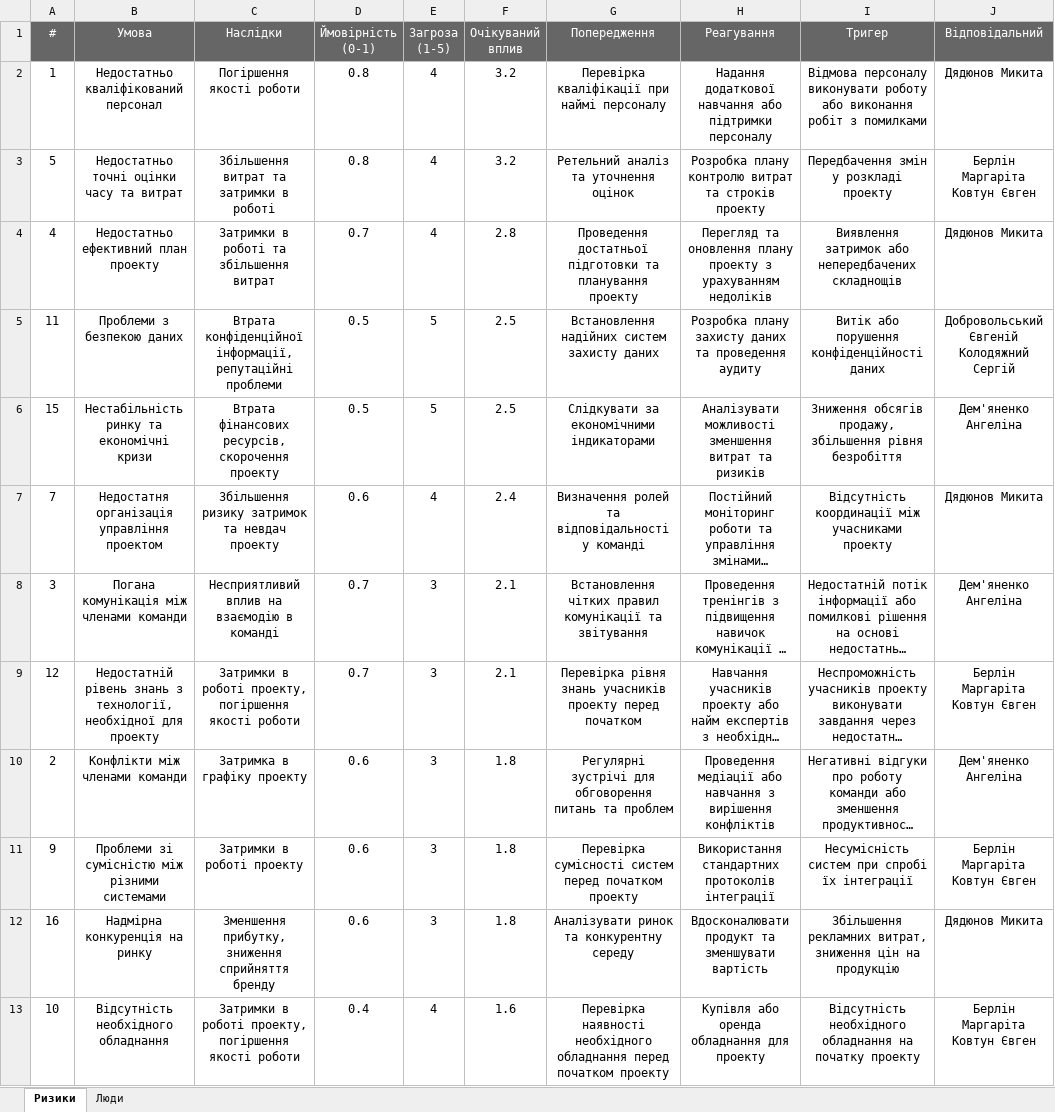
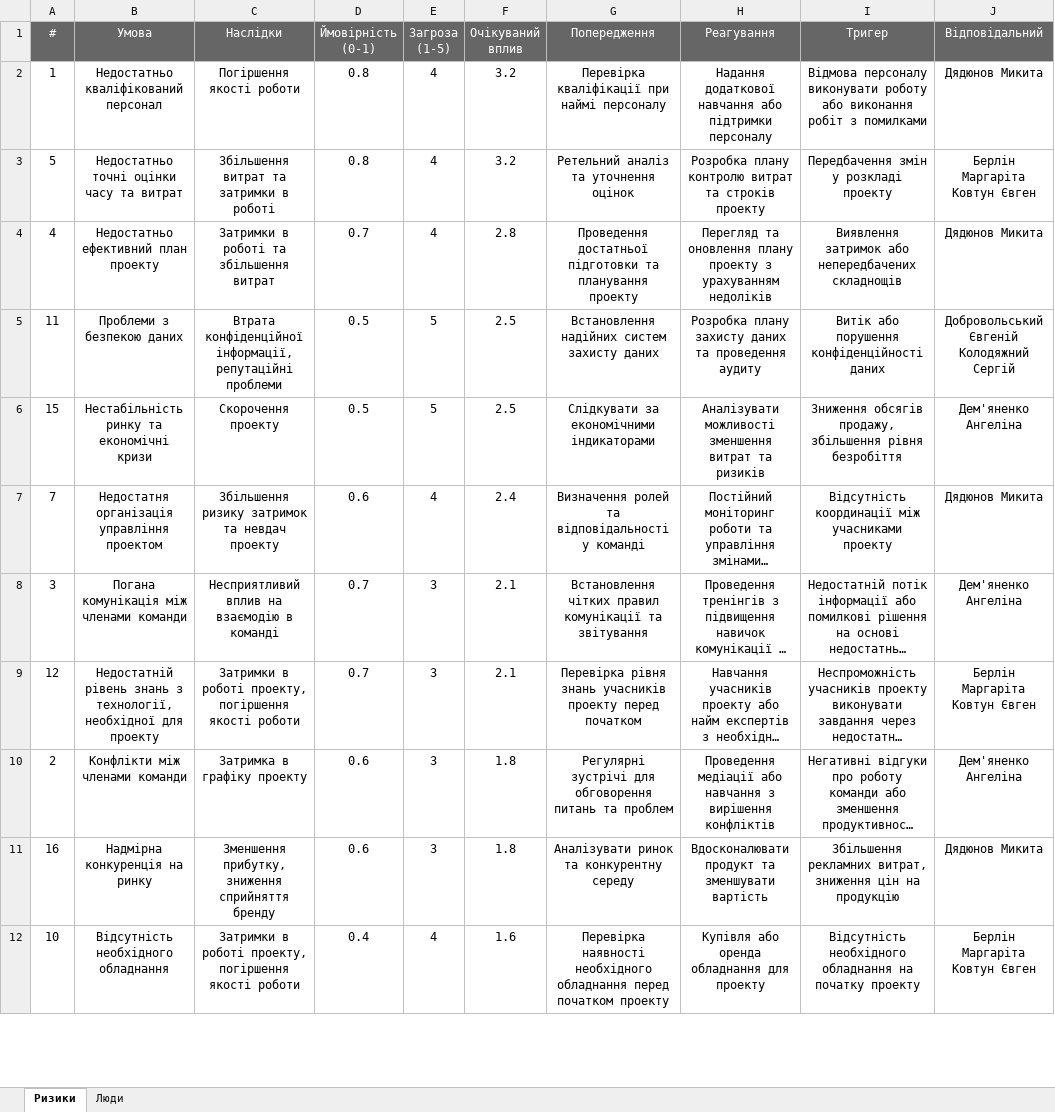
Before and after one commit to ppc-ntu-khpi/Practice-34-2-2023, an Excel workbook: docs/1.Envisioning/other/Аналіз проектних ризиків.xlsx, sheet Ризики, drawn as a sheet; only a part is shown; long unchanged cells end in …; values as stored, in another font and other column widths than the file's, no borders; the diff names each change by its address in the sheet, - before the commit and + after, or states it on an @@ line.

Commit message:
Виправлення

```diff
--- a/docs/1.Envisioning/other/Аналіз проектних ризиків.xlsx (sheet Ризики)
+++ b/docs/1.Envisioning/other/Аналіз проектних ризиків.xlsx (sheet Ризики)
-C6 (Наслідки): Втрата фінансових ресурсів, скорочення проекту
+C6 (Наслідки): Скорочення проекту
-row 11: 9 | Проблеми зі сумісністю між різними системами | Затримки в роботі проекту | 0.6 | 3 | 1.8 | Перевірка сумісності систем перед початком проекту | Використання стандартних протоколів інтеграції | Несумісність систем при спробі їх інтеграції | Берлін Маргаріта Ковтун Євген
```
